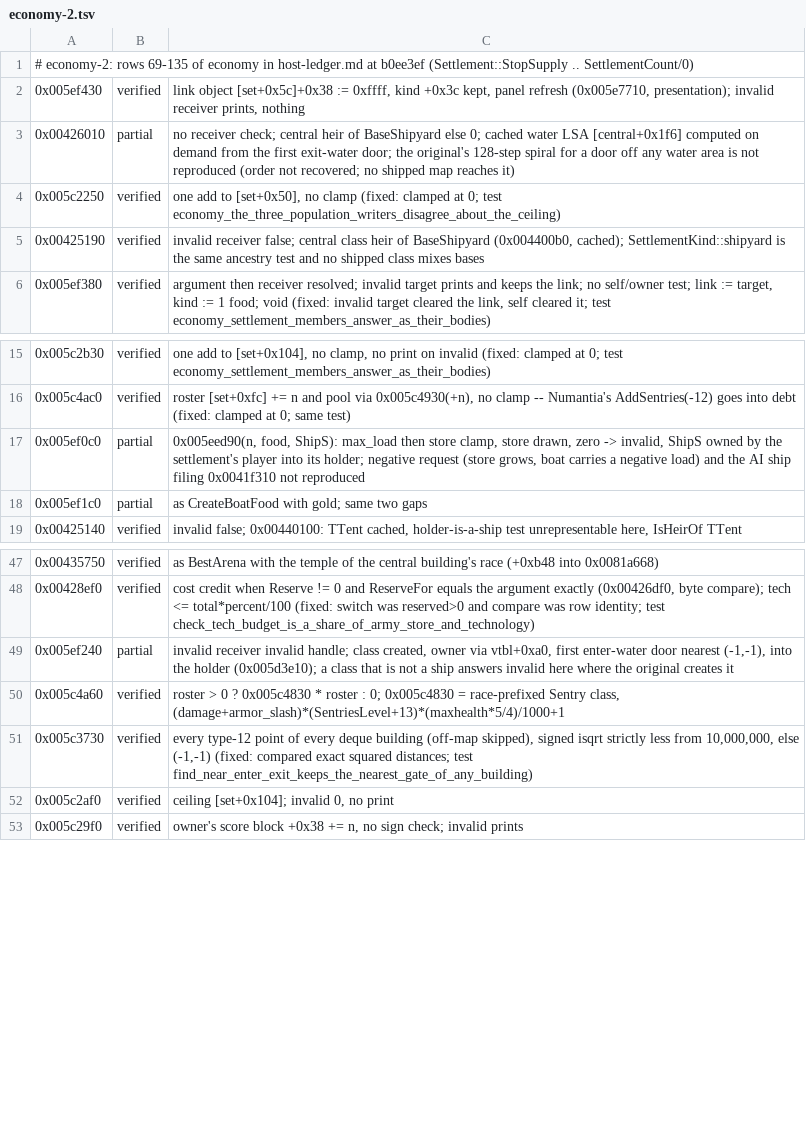
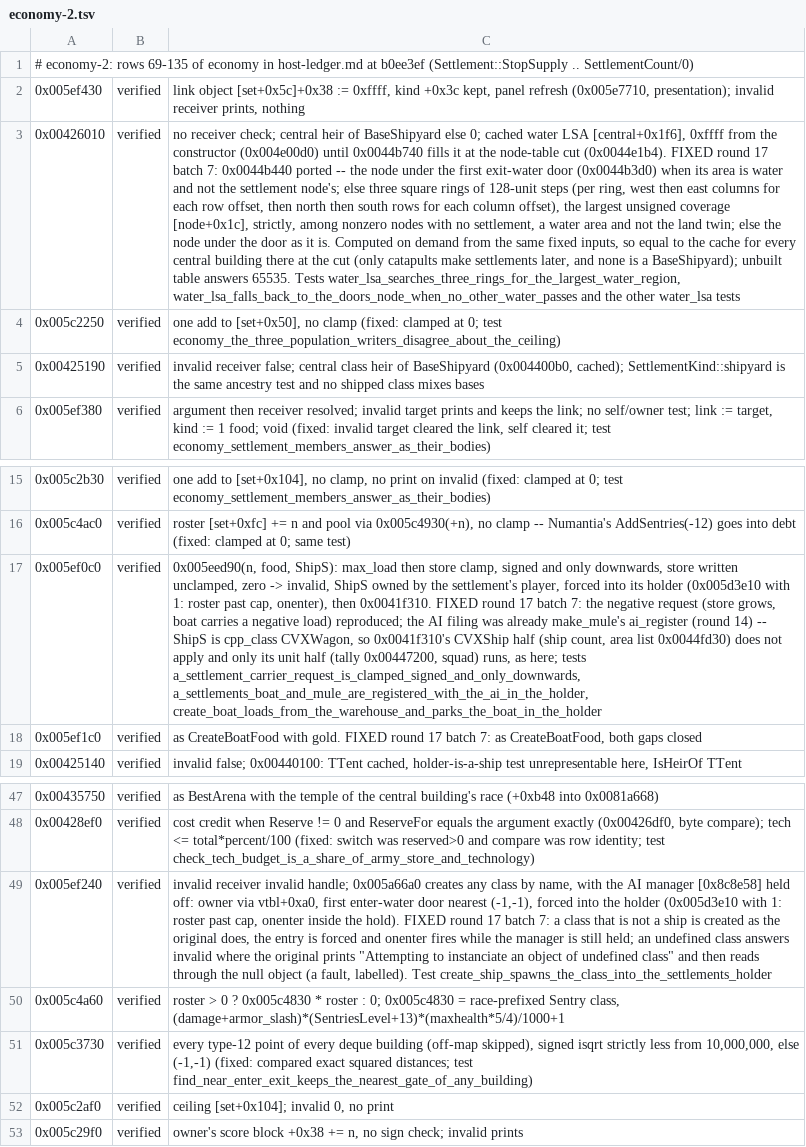
Before and after one commit to alesdi/imperivm-reforged, a TSV file: docs/audit/status/economy-2.tsv, drawn as a sheet; only a part is shown, gaps mark what is left out; the diff names each change by its address in the sheet, - before the commit and + after, or states it on an @@ line.

```diff
--- a/docs/audit/status/economy-2.tsv
+++ b/docs/audit/status/economy-2.tsv
-B3: partial
+B3: verified
-C3: …water LSA [central+0x1f6] computed on demand from the first exit-water door; the original's 128-step spiral for a door off any water area is not reproduced (order not recovered; no shipped map reaches it)
+C3: …water LSA [central+0x1f6], 0xffff from the constructor (0x004e00d0) until 0x0044b740 fills it at the node-table cut (0x0044e1b4). FIXED round 17 batch 7: 0x0044b440 ported -- the node under the first exit-water door (0x0044b3d0) when its area is water and not the settlement node's; else three square rings of 128-unit steps (per ring, west then east columns for each row offset, then north then south rows for each column offset), the largest unsigned coverage [node+0x1c], strictly, among nonzero nodes with no settlement, a water area and not the land twin; else the node under the door as it is. Computed on demand from the same fixed inputs, so equal to the cache for every central building there at the cut (only catapults make settlements later, and none is a BaseShipyard); unbuilt table answers 65535. Tests water_lsa_searches_three_rings_for_the_largest_water_region, water_lsa_falls_back_to_the_doors_node_when_no_other_water_passes and the other water_lsa tests
-B17:B18: partial
+B17:B18: verified
-C17: …store clamp, store drawn, zero -> invalid, ShipS owned by the settlement's player into its holder; negative request (store grows, boat carries a negative load) and the AI ship filing 0x0041f310 not reproduced
+C17: …store clamp, signed and only downwards, store written unclamped, zero -> invalid, ShipS owned by the settlement's player, forced into its holder (0x005d3e10 with 1: roster past cap, onenter), then 0x0041f310. FIXED round 17 batch 7: the negative request (store grows, boat carries a negative load) reproduced; the AI filing was already make_mule's ai_register (round 14) -- ShipS is cpp_class CVXWagon, so 0x0041f310's CVXShip half (ship count, area list 0x0044fd30) does not apply and only its unit half (tally 0x00447200, squad) runs, as here; tests a_settlement_carrier_request_is_clamped_signed_and_only_downwards, a_settlements_boat_and_mule_are_registered_with_the_ai_in_the_holder, create_boat_loads_from_the_warehouse_and_parks_the_boat_in_the_holder
-C18: …CreateBoatFood with gold; same two gaps
+C18: …CreateBoatFood with gold. FIXED round 17 batch 7: as CreateBoatFood, both gaps closed
-B49: partial
+B49: verified
-C49: …invalid handle; class created, owner via vtbl+0xa0, first enter-water door nearest (-1,-1), into the holder (0x005d3e10); a class that is not a ship answers invalid here where the original creates it
+C49: …invalid handle; 0x005a66a0 creates any class by name, with the AI manager [0x8c8e58] held off: owner via vtbl+0xa0, first enter-water door nearest (-1,-1), forced into the holder (0x005d3e10 with 1: roster past cap, onenter inside the hold). FIXED round 17 batch 7: a class that is not a ship is created as the original does, the entry is forced and onenter fires while the manager is still held; an undefined class answers invalid where the original prints "Attempting to instanciate an object of undefined class" and then reads through the null object (a fault, labelled). Test create_ship_spawns_the_class_into_the_settlements_holder
```
Also changed, not shown: docs/audit/status/economy-1.tsv.
